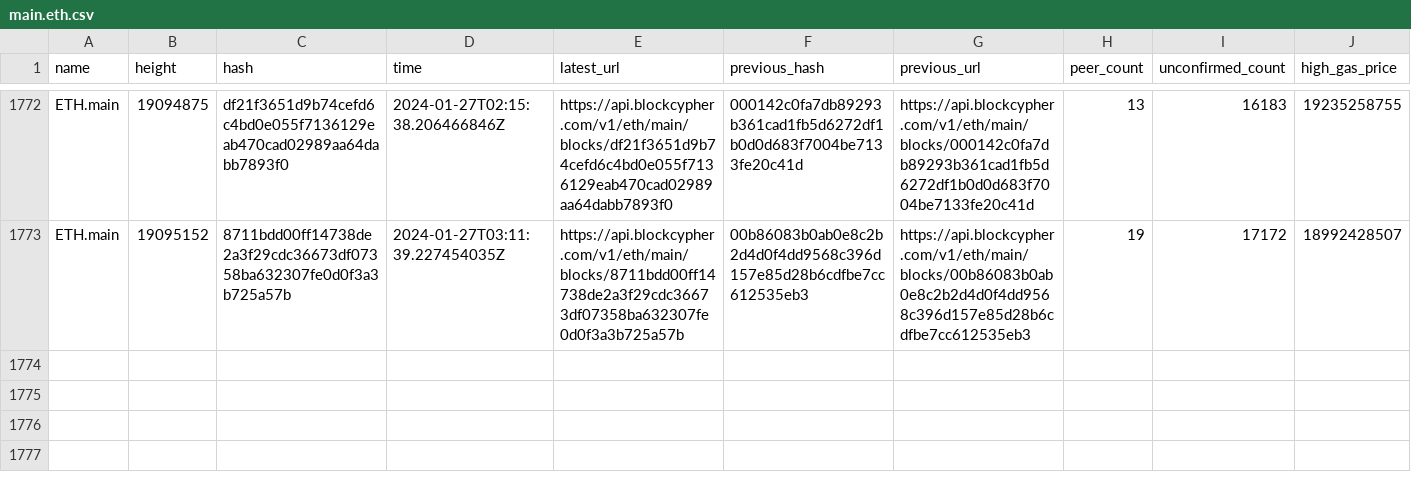
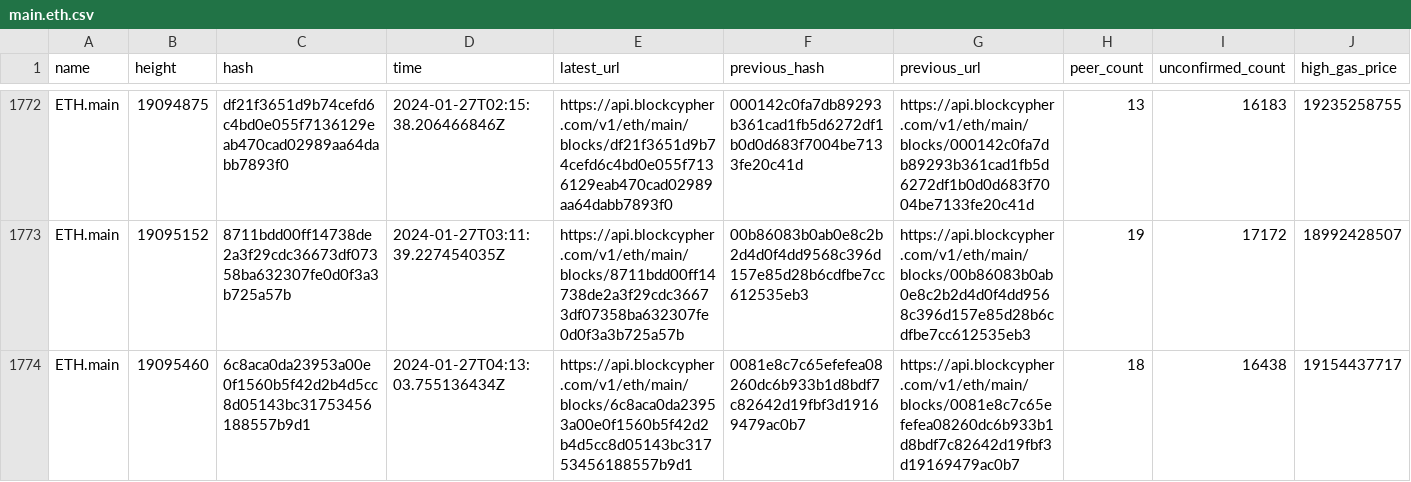
Before and after one commit to aphd/ether-focus, a CSV file: server/csv/main.eth.csv, drawn as a sheet; only a part is shown, gaps mark what is left out; rows hold the shown columns only; the diff names each change by its address in the sheet, - before the commit and + after, or states it on an @@ line.

```diff
--- a/server/csv/main.eth.csv
+++ b/server/csv/main.eth.csv
+row 1774: ETH.main | 19095460 | 6c8aca0da23953a00e0f1560b5f42d2b4d5cc8d05143bc31753456188557b9d1 | 2024-01-27T04:13:03.755136434Z | https://api.blockcypher.com/v1/eth/main/blocks/6c8aca0da23953a00e0f1560b5f42d2b4d5cc8d05143bc31753456188557b9d1 | 0081e8c7c65efefea08260dc6b933b1d8bdf7c82642d19fbf3d19169479ac0b7 | https://api.blockcypher.com/v1/eth/main/blocks/0081e8c7c65efefea08260dc6b933b1d8bdf7c82642d19fbf3d19169479ac0b7 | 18 | 16438 | 19154437717
```
